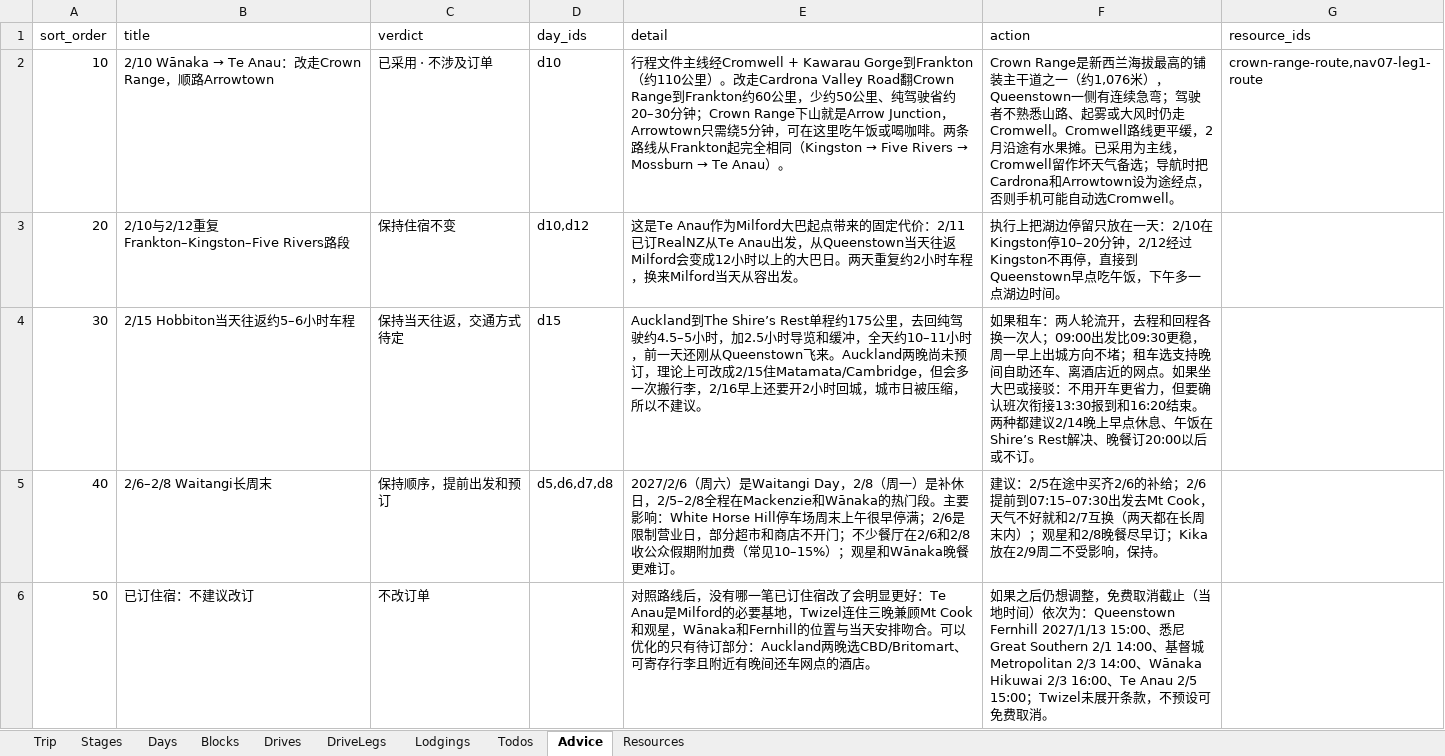
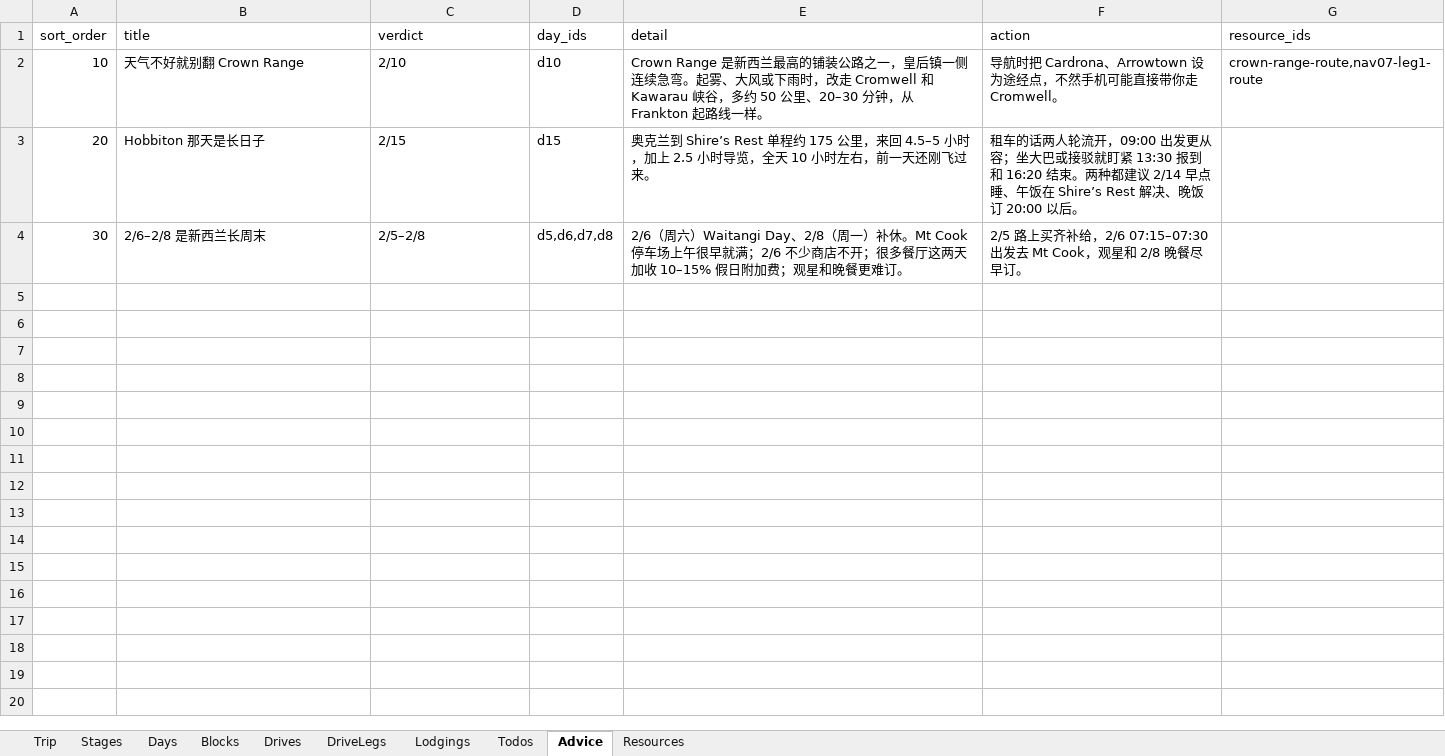
Before and after one commit to s413286943-cmyk/Aussie-Split, an Excel workbook: content/nz2027-itinerary.xlsx, sheet Advice, drawn as a sheet; values as stored, in another font and other column widths than the file's, no borders; the diff names each change by its address in the sheet, - before the commit and + after, or states it on an @@ line.

```diff
--- a/content/nz2027-itinerary.xlsx (sheet Advice)
+++ b/content/nz2027-itinerary.xlsx (sheet Advice)
@@ B2 (title): 2/10 Wānaka → Te Anau：改走Crown Range，顺路Arrowtown → 天气不好就别翻 Crown Range @@
-C2 (verdict): 已采用 · 不涉及订单
+C2 (verdict): 2/10
@@ E2 (detail): 行程文件主线经Cromwell + Kawarau Gorge到Frankton（约110公里）。改走Cardrona Valley Road翻Crown Range到Frankton约60公里，少约50公里、纯驾驶省约20–30分钟；Crown Range下山就是Arrow Junction，Arrowtown只需绕5分钟，可在这里吃午饭或喝咖啡。两条路线从Frankton起完全相同（Kingston → Five Rivers → Mossburn → Te Anau）。 → Crown Range 是新西兰最高的铺装公路之一，皇后镇一侧连续急弯。起雾、大风或下雨时，改走 Cromwell 和 Kawarau 峡谷，多约 50 公里、20–30 分钟，从 Frankton 起路线一样。 @@
-F2 (action): Crown Range是新西兰海拔最高的铺装主干道之一（约1,076米），Queenstown一侧有连续急弯；驾驶者不熟悉山路、起雾或大风时仍走Cromwell。Cromwell路线更平缓，2月沿途有水果摊。已采用为主线，Cromwell留作坏天气备选；导航时把Cardrona和Arrowtown设为途经点，否则手机可能自动选Cromwell。
+F2 (action): 导航时把 Cardrona、Arrowtown 设为途经点，不然手机可能直接带你走 Cromwell。
-B3 (title): 2/10与2/12重复Frankton–Kingston–Five Rivers路段
+B3 (title): Hobbiton 那天是长日子
-C3 (verdict): 保持住宿不变
+C3 (verdict): 2/15
-D3 (day_ids): d10,d12
+D3 (day_ids): d15
-E3 (detail): 这是Te Anau作为Milford大巴起点带来的固定代价：2/11已订RealNZ从Te Anau出发，从Queenstown当天往返Milford会变成12小时以上的大巴日。两天重复约2小时车程，换来Milford当天从容出发。
+E3 (detail): 奥克兰到 Shire’s Rest 单程约 175 公里，来回 4.5–5 小时，加上 2.5 小时导览，全天 10 小时左右，前一天还刚飞过来。
-F3 (action): 执行上把湖边停留只放在一天：2/10在Kingston停10–20分钟，2/12经过Kingston不再停，直接到Queenstown早点吃午饭，下午多一点湖边时间。
+F3 (action): 租车的话两人轮流开，09:00 出发更从容；坐大巴或接驳就盯紧 13:30 报到和 16:20 结束。两种都建议 2/14 早点睡、午饭在 Shire’s Rest 解决、晚饭订 20:00 以后。
-B4 (title): 2/15 Hobbiton当天往返约5–6小时车程
+B4 (title): 2/6–2/8 是新西兰长周末
-C4 (verdict): 保持当天往返，交通方式待定
+C4 (verdict): 2/5–2/8
-D4 (day_ids): d15
+D4 (day_ids): d5,d6,d7,d8
-E4 (detail): Auckland到The Shire’s Rest单程约175公里，去回纯驾驶约4.5–5小时，加2.5小时导览和缓冲，全天约10–11小时，前一天还刚从Queenstown飞来。Auckland两晚尚未预订，理论上可改成2/15住Matamata/Cambridge，但会多一次搬行李，2/16早上还要开2小时回城，城市日被压缩，所以不建议。
+E4 (detail): 2/6（周六）Waitangi Day、2/8（周一）补休。Mt Cook 停车场上午很早就满；2/6 不少商店不开；很多餐厅这两天加收 10–15% 假日附加费；观星和晚餐更难订。
-F4 (action): 如果租车：两人轮流开，去程和回程各换一次人；09:00出发比09:30更稳，周一早上出城方向不堵；租车选支持晚间自助还车、离酒店近的网点。如果坐大巴或接驳：不用开车更省力，但要确认班次衔接13:30报到和16:20结束。两种都建议2/14晚上早点休息、午饭在Shire’s Rest解决、晚餐订20:00以后或不订。
+F4 (action): 2/5 路上买齐补给，2/6 07:15–07:30 出发去 Mt Cook，观星和 2/8 晚餐尽早订。
-row 5: 40 | 2/6–2/8 Waitangi长周末 | 保持顺序，提前出发和预订 | d5,d6,d7,d8 | 2027/2/6（周六）是Waitangi Day，2/8（周一）是补休日，2/5–2/8全程在Mackenzie和Wānaka的热门段。主要影响：White Horse Hill停车场周末上午很早停满；2/6是限制营业日，部分超市和商店不开门；不少餐厅在2/6和2/8收公众假期附加费（常见10–15%）；观星和Wānaka晚餐更难订。 | 建议：2/5在途中买齐2/6的补给；2/6提前到07:15–07:30出发去Mt Cook，天气不好就和2/7互换（两天都在长周末内）；观星和2/8晚餐尽早订；Kika放在2/9周二不受影响，保持。
-row 6: 50 | 已订住宿：不建议改订 | 不改订单 |  | 对照路线后，没有哪一笔已订住宿改了会明显更好：Te Anau是Milford的必要基地，Twizel连住三晚兼顾Mt Cook和观星，Wānaka和Fernhill的位置与当天安排吻合。可以优化的只有待订部分：Auckland两晚选CBD/Britomart、可寄存行李且附近有晚间还车网点的酒店。 | 如果之后仍想调整，免费取消截止（当地时间）依次为：Queenstown Fernhill 2027/1/13 15:00、悉尼Great Southern 2/1 14:00、基督城Metropolitan 2/3 14:00、Wānaka Hikuwai 2/3 16:00、Te Anau 2/5 15:00；Twizel未展开条款，不预设可免费取消。
```
Also changed, not shown: sheet Todos, sheet Days, sheet Blocks, sheet Trip, sheet Lodgings, sheet Drives, 2 more sheets, 36 other files.
